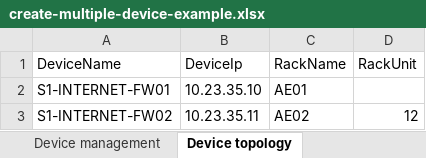
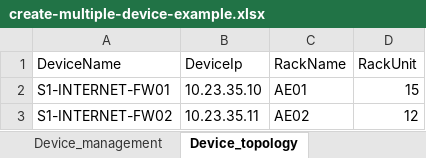
Before and after one commit to duanbm1911/icms, an Excel workbook: media/inventory/create-multiple-device-example.xlsx, sheet Device_topology, drawn as a sheet; values as stored, in another font and other column widths than the file's, no borders; the diff names each change by its address in the sheet, - before the commit and + after, or states it on an @@ line.

```diff
--- a/media/inventory/create-multiple-device-example.xlsx (sheet Device_topology)
+++ b/media/inventory/create-multiple-device-example.xlsx (sheet Device_topology)
-sheet tab: Device management
+sheet tab: Device_management
-sheet tab: Device topology
+sheet tab: Device_topology
-D2 (RackUnit): (empty)
+D2 (RackUnit): 15
```
Also changed, not shown: sheet Device_basic_info, sheet Device_management, other sheet tabs, 11 other files.
